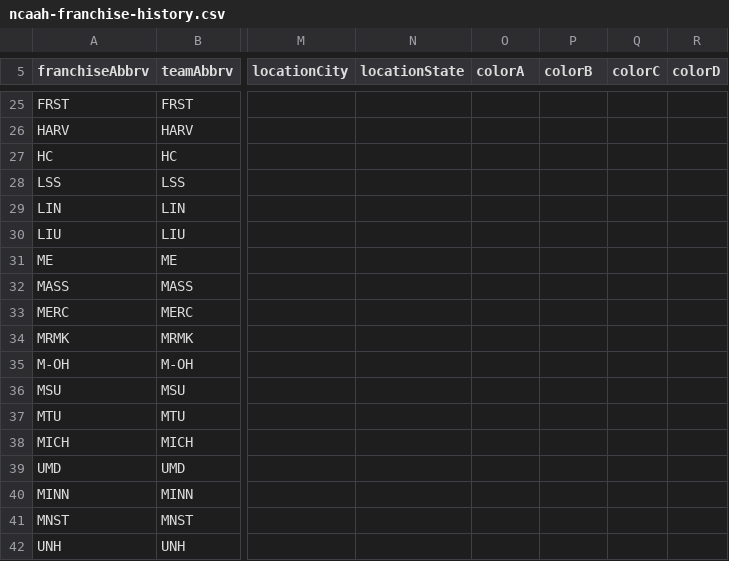
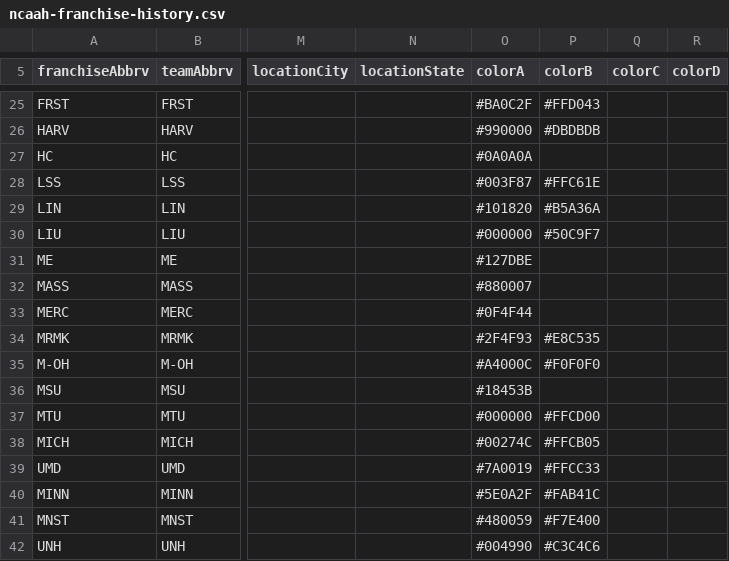
Before and after one commit to rptetzloff/are-they-sports, a CSV file: data/reference/ncaah-franchise-history.csv, drawn as a sheet; only a part is shown, gaps mark what is left out; the diff covers the shown part only; the diff names each change by its address in the sheet, - before the commit and + after, or states it on an @@ line.

```diff
--- a/data/reference/ncaah-franchise-history.csv
+++ b/data/reference/ncaah-franchise-history.csv
-O25 (colorA): (empty)
+O25 (colorA): #BA0C2F
-P25 (colorB): (empty)
+P25 (colorB): #FFD043
-O26 (colorA): (empty)
+O26 (colorA): #990000
-P26 (colorB): (empty)
+P26 (colorB): #DBDBDB
-O27 (colorA): (empty)
+O27 (colorA): #0A0A0A
-O28 (colorA): (empty)
+O28 (colorA): #003F87
-P28 (colorB): (empty)
+P28 (colorB): #FFC61E
-O29 (colorA): (empty)
+O29 (colorA): #101820
-P29 (colorB): (empty)
+P29 (colorB): #B5A36A
-O30 (colorA): (empty)
+O30 (colorA): #000000
-P30 (colorB): (empty)
+P30 (colorB): #50C9F7
-O31 (colorA): (empty)
+O31 (colorA): #127DBE
-O32 (colorA): (empty)
+O32 (colorA): #880007
-O33 (colorA): (empty)
+O33 (colorA): #0F4F44
-O34 (colorA): (empty)
+O34 (colorA): #2F4F93
-P34 (colorB): (empty)
+P34 (colorB): #E8C535
-O35 (colorA): (empty)
+O35 (colorA): #A4000C
-P35 (colorB): (empty)
+P35 (colorB): #F0F0F0
-O36 (colorA): (empty)
+O36 (colorA): #18453B
-O37 (colorA): (empty)
+O37 (colorA): #000000
-P37 (colorB): (empty)
+P37 (colorB): #FFCD00
-O38 (colorA): (empty)
+O38 (colorA): #00274C
-P38 (colorB): (empty)
+P38 (colorB): #FFCB05
-O39 (colorA): (empty)
+O39 (colorA): #7A0019
-P39 (colorB): (empty)
+P39 (colorB): #FFCC33
-O40 (colorA): (empty)
+O40 (colorA): #5E0A2F
-P40 (colorB): (empty)
+P40 (colorB): #FAB41C
-O41 (colorA): (empty)
+O41 (colorA): #480059
-P41 (colorB): (empty)
+P41 (colorB): #F7E400
-O42 (colorA): (empty)
+O42 (colorA): #004990
-P42 (colorB): (empty)
+P42 (colorB): #C3C4C6
```
Also changed, not shown: 67 edited cells elsewhere in this file, 3 other files.
